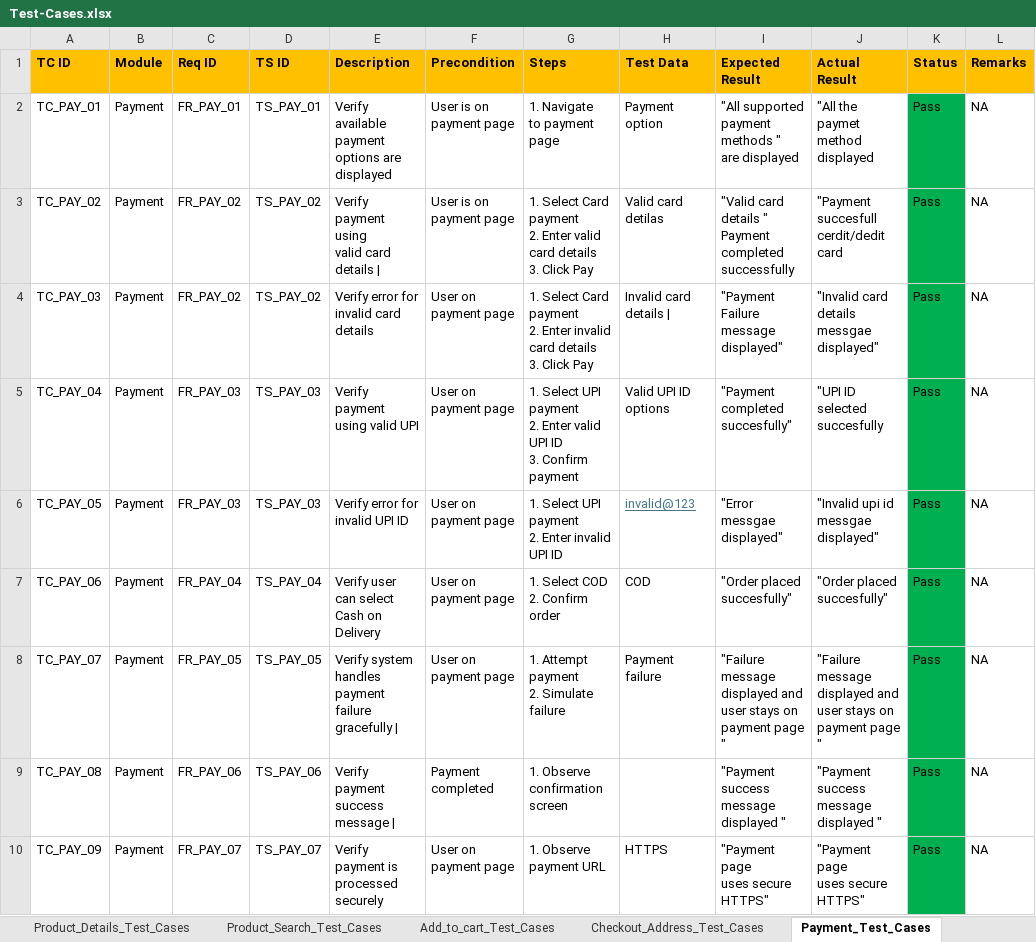
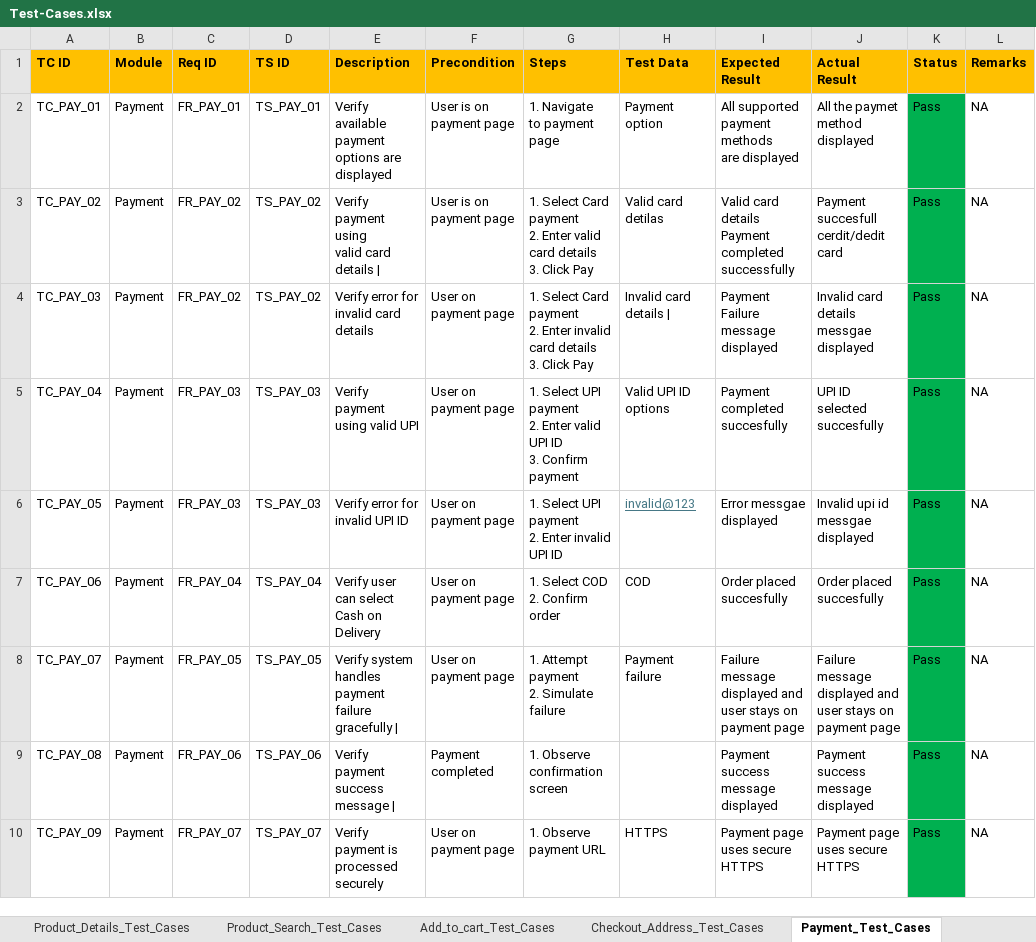
Before and after one commit to anithakoppad22/Manual-Testing-E-commerce, an Excel workbook: Test-Cases.xlsx, sheet Payment_Test_Cases, drawn as a sheet; values as stored, in another font and other column widths than the file's, no borders; ↵ is a line break in a cell; the diff names each change by its address in the sheet, - before the commit and + after, or states it on an @@ line.

```diff
--- a/Test-Cases.xlsx (sheet Payment_Test_Cases)
+++ b/Test-Cases.xlsx (sheet Payment_Test_Cases)
-I2 (Expected Result): "All supported payment methods " ↵ are displayed
+I2 (Expected Result): All supported payment methods ↵ are displayed
-J2 (Actual Result): "All the paymet method ↵ displayed
+J2 (Actual Result): All the paymet method ↵ displayed
-I3 (Expected Result): "Valid card details " ↵ Payment completed…
+I3 (Expected Result): Valid card details ↵ Payment completed…
-J3 (Actual Result): "Payment succesfull ↵ cerdit/dedit card
+J3 (Actual Result): Payment succesfull ↵ cerdit/dedit card
-I4 (Expected Result): "Payment Failure ↵ message displayed"
+I4 (Expected Result): Payment Failure ↵ message displayed
-J4 (Actual Result): "Invalid card details ↵ messgae displayed"
+J4 (Actual Result): Invalid card details ↵ messgae displayed
-I5 (Expected Result): "Payment completed ↵ succesfully"
+I5 (Expected Result): Payment completed ↵ succesfully
-J5 (Actual Result): "UPI ID selected succesfully
+J5 (Actual Result): UPI ID selected succesfully
-I6 (Expected Result): "Error messgae displayed"
+I6 (Expected Result): Error messgae displayed
-J6 (Actual Result): "Invalid upi id ↵ messgae displayed"
+J6 (Actual Result): Invalid upi id ↵ messgae displayed
-I7 (Expected Result): "Order placed succesfully"
+I7 (Expected Result): Order placed succesfully
-J7 (Actual Result): "Order placed ↵ succesfully"
+J7 (Actual Result): Order placed ↵ succesfully
-I8 (Expected Result): "Failure message ↵ displayed and user stays on payment page "
+I8 (Expected Result): Failure message ↵ displayed and user stays on payment page
-J8 (Actual Result): "Failure message ↵ displayed and user stays on payment page "
+J8 (Actual Result): Failure message ↵ displayed and user stays on payment page
-I9 (Expected Result): "Payment success ↵ message displayed "
+I9 (Expected Result): Payment success ↵ message displayed
-J9 (Actual Result): "Payment success message displayed "
+J9 (Actual Result): Payment success message displayed
-I10 (Expected Result): "Payment page ↵ uses secure HTTPS"
+I10 (Expected Result): Payment page ↵ uses secure HTTPS
-J10 (Actual Result): "Payment page ↵ uses secure HTTPS"
+J10 (Actual Result): Payment page ↵ uses secure HTTPS
```
Also changed, not shown: sheet Product_Details_Test_Cases, sheet User Registration_TestCases, sheet Non-Functional_Test_Cases, sheet Checkout_Address_Test_Cases, sheet Add_to_cart_Test_Cases, sheet Product_Search_Test_Cases, 3 more sheets, Defect_Log.xlsx, RTM_All_Modules.xlsx, 1 other file.
